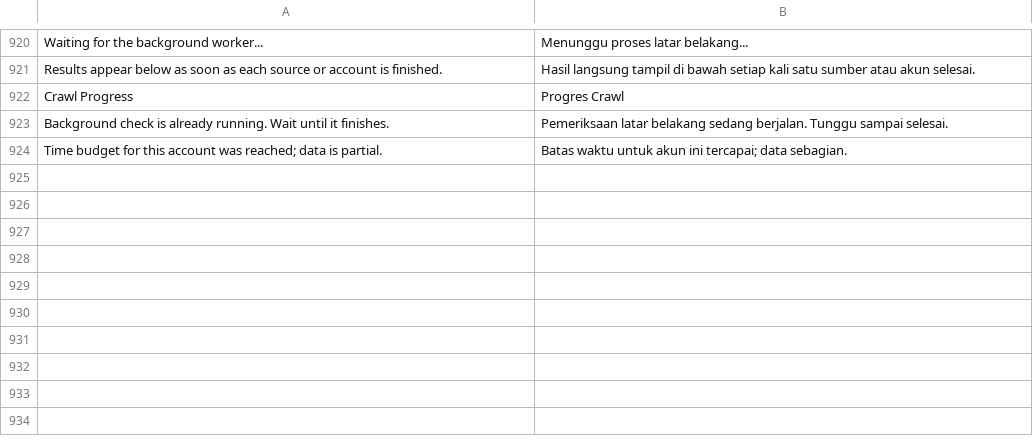
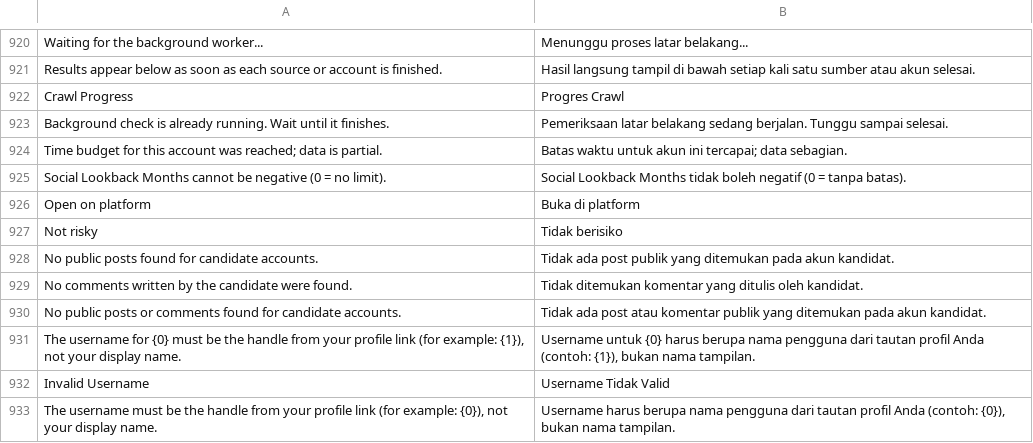
Before and after one commit to faizrizky/hris, a CSV file: docker/apps/hris_ats/hris_ats/translations/id.csv, drawn as a sheet; only a part is shown, gaps mark what is left out.

Commit message:
fix(hris_ats): tab Comments bisa dibuka, label akun jelas, lookback tanpa batas, profil TikTok terbaca, validasi username
- Digital Footprint: pill Posts/Comments berpindah (Bootstrap 5), label 'Instagram @user' bukan ID baris, tautan Buka di platform, badge Tidak berisiko, semua teks hasil crawl di-escape (XSS)
- social_lookback_months 0 = tanpa batas, default 0; patch memindahkan nilai default lama 12 ke 0
- TikTok: profil dibaca dari JSON hydration (nama, bio, statistik); tanpa deteksi login/privat palsu dan tanpa 'post' dari teks SEO
- Consent: username harus handle profil, tautan profil diterima, nama tampilan ditolak (klien dan server)

```diff
--- a/docker/apps/hris_ats/hris_ats/translations/id.csv
+++ b/docker/apps/hris_ats/hris_ats/translations/id.csv
@@ -928 +928,10 @@ Crawl Progress,Progres Crawl
 "Time budget for this account was reached; data is partial.","Batas waktu untuk akun ini tercapai; data sebagian."
+"Social Lookback Months cannot be negative (0 = no limit).","Social Lookback Months tidak boleh negatif (0 = tanpa batas)."
+Open on platform,Buka di platform
+Not risky,Tidak berisiko
+No public posts found for candidate accounts.,Tidak ada post publik yang ditemukan pada akun kandidat.
+No comments written by the candidate were found.,Tidak ditemukan komentar yang ditulis oleh kandidat.
+No public posts or comments found for candidate accounts.,Tidak ada post atau komentar publik yang ditemukan pada akun kandidat.
+"The username for {0} must be the handle from your profile link (for example: {1}), not your display name.","Username untuk {0} harus berupa nama pengguna dari tautan profil Anda (contoh: {1}), bukan nama tampilan."
+Invalid Username,Username Tidak Valid
+"The username must be the handle from your profile link (for example: {0}), not your display name.","Username harus berupa nama pengguna dari tautan profil Anda (contoh: {0}), bukan nama tampilan."
```
Also changed, not shown: 21 other files.
